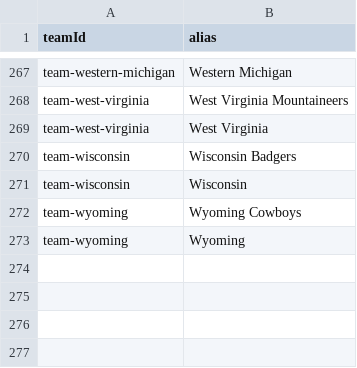
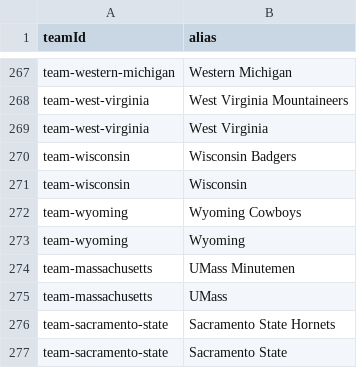
Before and after one commit to rherb94/ncaa-hoops-model, a CSV file: src/data/cfb/teamAliases.csv, drawn as a sheet; only a part is shown, gaps mark what is left out; the diff names each change by its address in the sheet, - before the commit and + after, or states it on an @@ line.

```diff
--- a/src/data/cfb/teamAliases.csv
+++ b/src/data/cfb/teamAliases.csv
+row 274: team-massachusetts | UMass Minutemen
+row 275: team-massachusetts | UMass
+row 276: team-sacramento-state | Sacramento State Hornets
+row 277: team-sacramento-state | Sacramento State
```
